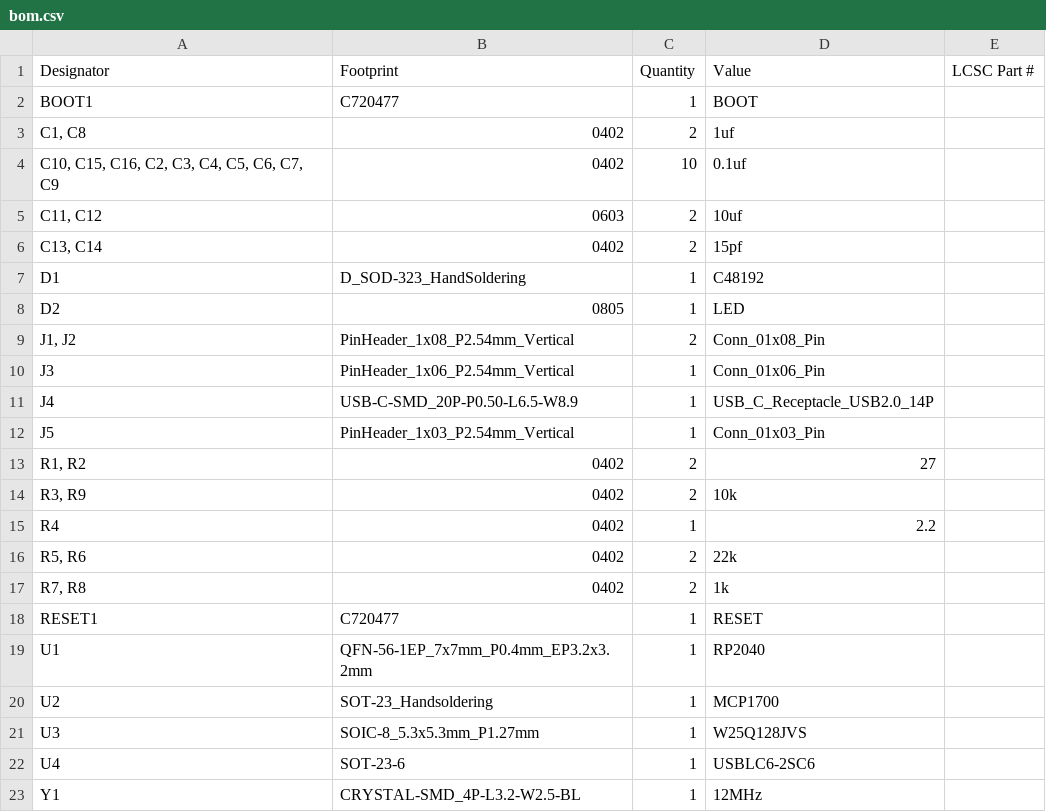
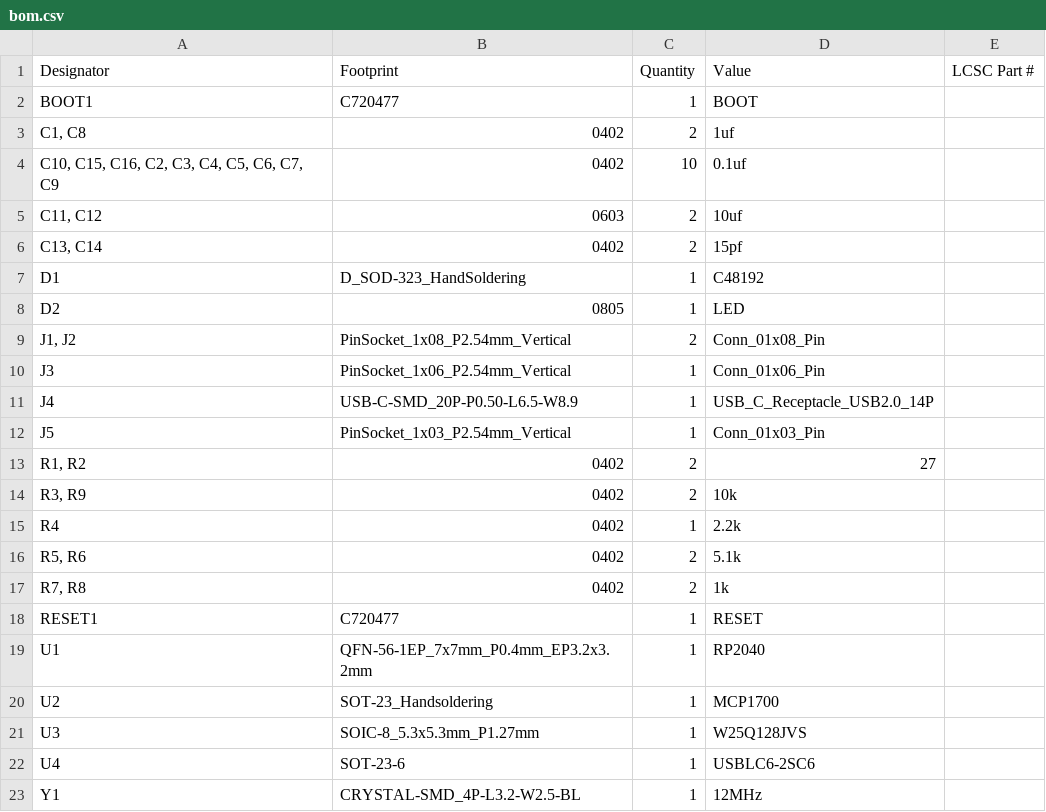
Before and after one commit to Taran-the-Idiot/Taranium-RP2040, a CSV file: production/bom.csv, drawn as a sheet.

```diff
--- a/production/bom.csv
+++ b/production/bom.csv
@@ -8,10 +8,10 @@ D1,D_SOD-323_HandSoldering,1,C48192,
 D2,0805,1,LED,
-"J1, J2",PinHeader_1x08_P2.54mm_Vertical,2,Conn_01x08_Pin,
-J3,PinHeader_1x06_P2.54mm_Vertical,1,Conn_01x06_Pin,
+"J1, J2",PinSocket_1x08_P2.54mm_Vertical,2,Conn_01x08_Pin,
+J3,PinSocket_1x06_P2.54mm_Vertical,1,Conn_01x06_Pin,
 J4,USB-C-SMD_20P-P0.50-L6.5-W8.9,1,USB_C_Receptacle_USB2.0_14P,
-J5,PinHeader_1x03_P2.54mm_Vertical,1,Conn_01x03_Pin,
+J5,PinSocket_1x03_P2.54mm_Vertical,1,Conn_01x03_Pin,
 "R1, R2",0402,2,27,
 "R3, R9",0402,2,10k,
-R4,0402,1,2.2,
-"R5, R6",0402,2,22k,
+R4,0402,1,2.2k,
+"R5, R6",0402,2,5.1k,
 "R7, R8",0402,2,1k,
```
Also changed, not shown: 4 other files.
